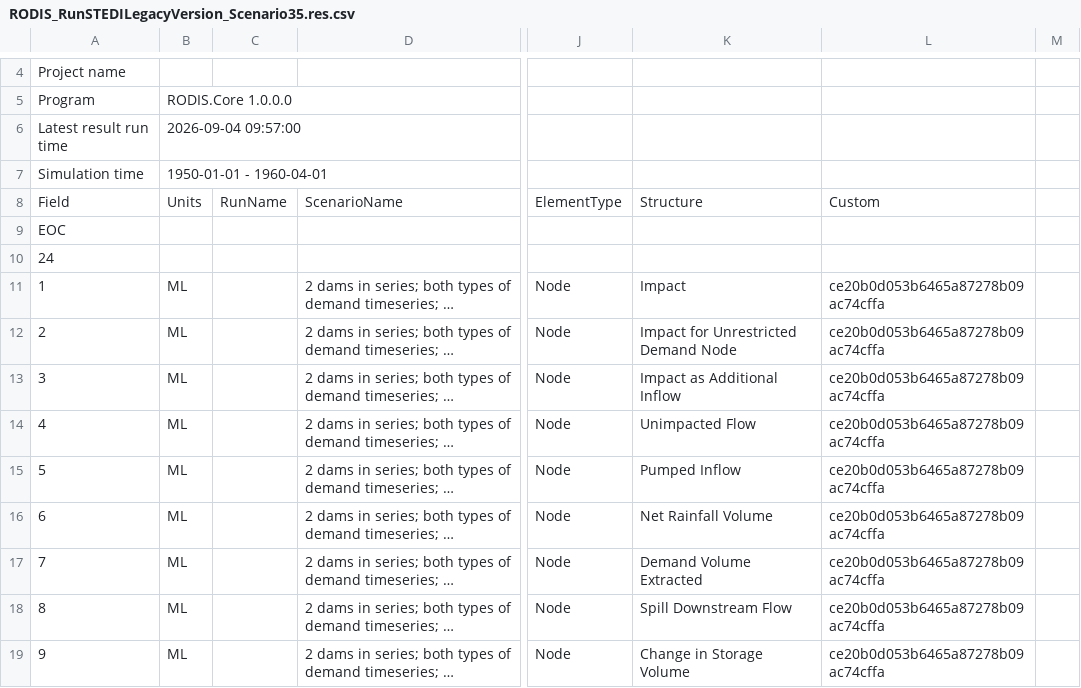
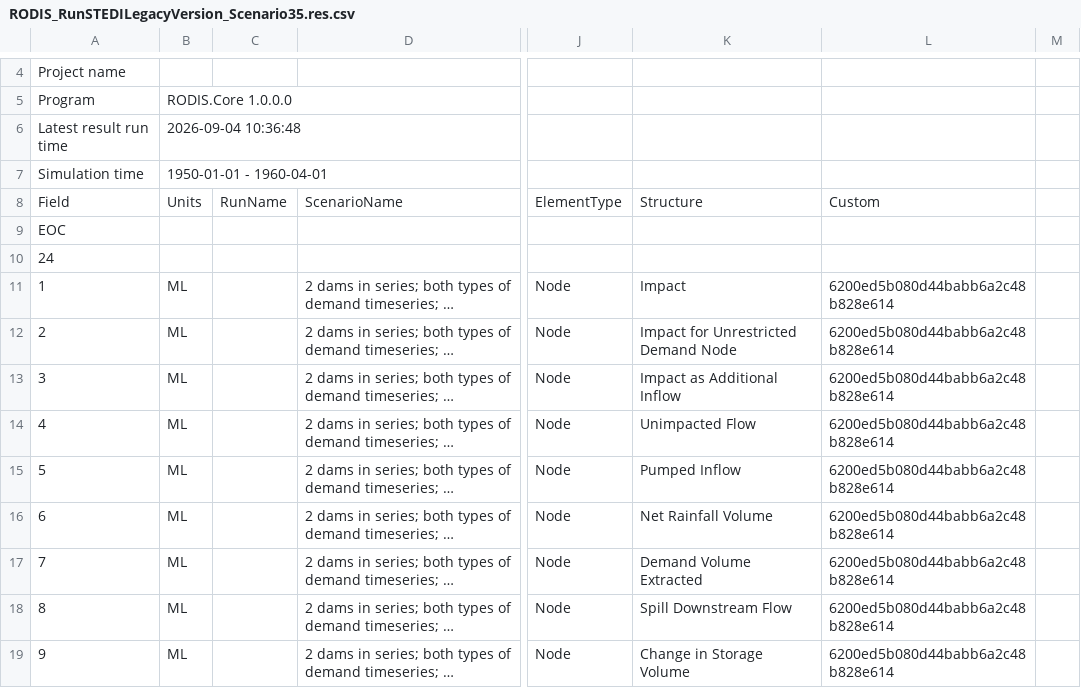
Before and after one commit to H-A-R-C/RODIS, a CSV file: SimpleTests/Scenario35/RODISOutputs/RODIS_RunSTEDILegacyVersion_Scenario35.res.csv, drawn as a sheet; only a part is shown, gaps mark what is left out; long unchanged cells end in …; the diff covers the shown part only; the diff names each change by its address in the sheet, - before the commit and + after, or states it on an @@ line.

Commit message:
Updated file paths to time series demand inputs for scenario 35 and reran.

```diff
--- a/SimpleTests/Scenario35/RODISOutputs/RODIS_RunSTEDILegacyVersion_Scenario35.res.csv
+++ b/SimpleTests/Scenario35/RODISOutputs/RODIS_RunSTEDILegacyVersion_Scenario35.res.csv
-B6: 2026-09-04 09:57:00
+B6: 2026-09-04 10:36:48
-L11:L19: ce20b0d053b6465a87278b09ac74cffa
+L11:L19: 6200ed5b080d44babb6a2c48b828e614
```
Also changed, not shown: 15 edited cells elsewhere in this file, SimpleTests/Scenario35/RODISOutputs/RODIS_RunSTEDILegacyVersion_Scenario35_-99.res.csv, SimpleTests/Scenario35/RODISOutputs/RODIS_RunSTEDILegacyVersion_Scenario35_DandS.res.csv, 1 other file.
